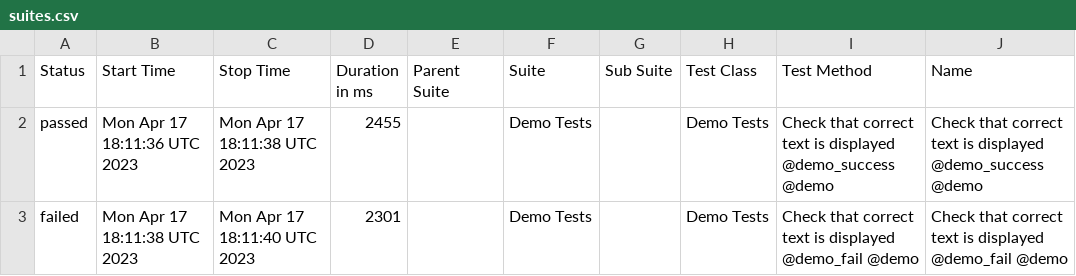
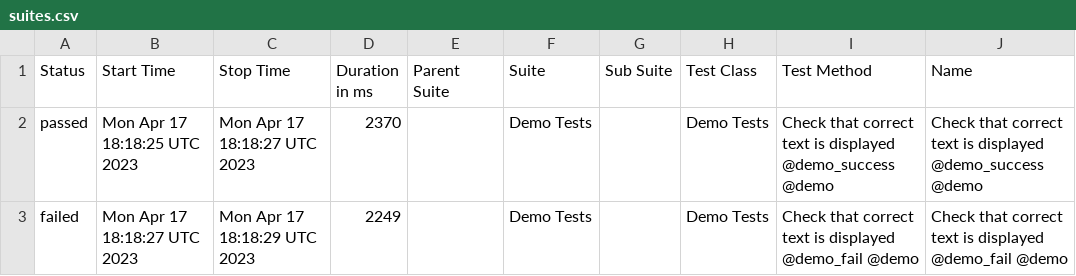
Before and after one commit to BJFS/BJFS.github.io, a CSV file: data/suites.csv, drawn as a sheet; only a part is shown; the diff names each change by its address in the sheet, - before the commit and + after, or states it on an @@ line.

```diff
--- a/data/suites.csv
+++ b/data/suites.csv
-B2 (Start Time): Mon Apr 17 18:11:36 UTC 2023
+B2 (Start Time): Mon Apr 17 18:18:25 UTC 2023
-C2 (Stop Time): Mon Apr 17 18:11:38 UTC 2023
+C2 (Stop Time): Mon Apr 17 18:18:27 UTC 2023
-D2 (Duration in ms): 2455
+D2 (Duration in ms): 2370
-B3 (Start Time): Mon Apr 17 18:11:38 UTC 2023
+B3 (Start Time): Mon Apr 17 18:18:27 UTC 2023
-C3 (Stop Time): Mon Apr 17 18:11:40 UTC 2023
+C3 (Stop Time): Mon Apr 17 18:18:29 UTC 2023
-D3 (Duration in ms): 2301
+D3 (Duration in ms): 2249
```
Also changed, not shown: 43 other files.
